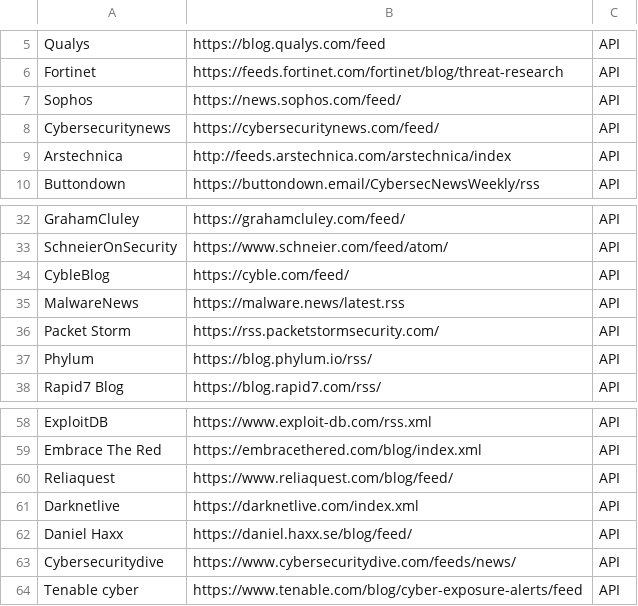
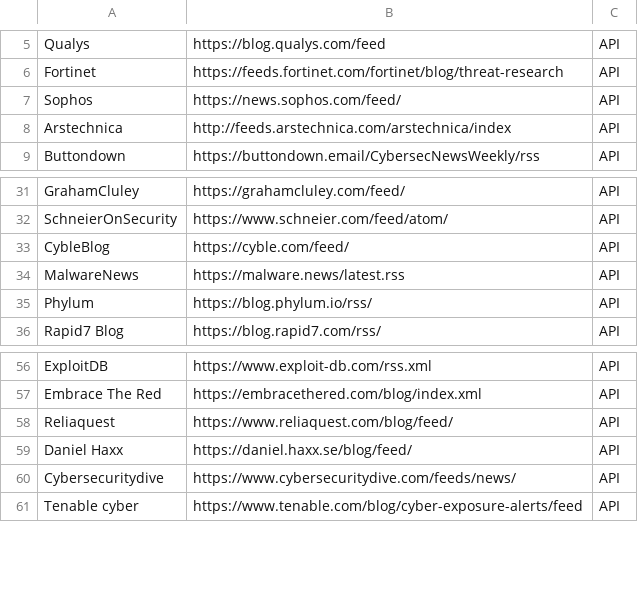
Before and after one commit to Immersive-Threat-Hunting-and-Detection/ThreatFeeds, a CSV file: Threat_RSSFeeds.csv, drawn as a sheet; only a part is shown, gaps mark what is left out; the diff names each change by its address in the sheet, - before the commit and + after, or states it on an @@ line.

Commit message:
Update Threat_RSSFeeds.csv

```diff
--- a/Threat_RSSFeeds.csv
+++ b/Threat_RSSFeeds.csv
-row 8: Cybersecuritynews | https://cybersecuritynews.com/feed/ | API
-row 36: Packet Storm | https://rss.packetstormsecurity.com/ | API
-row 61: Darknetlive | https://darknetlive.com/index.xml | API
```
